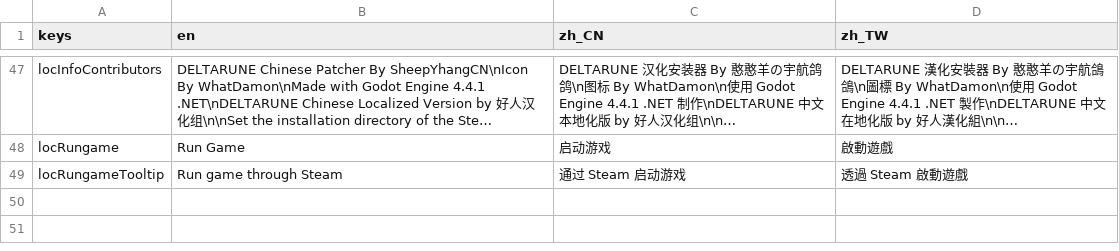
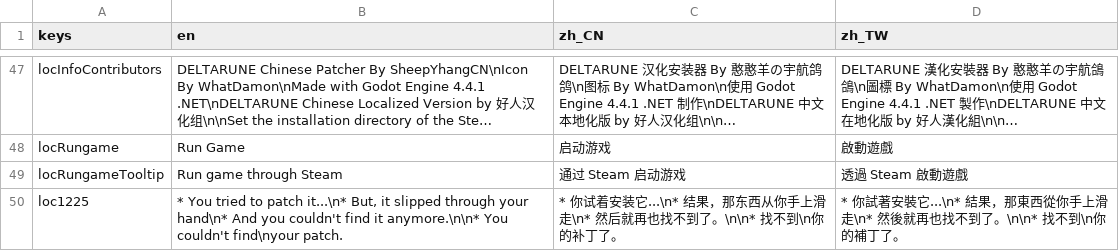
Before and after one commit to gm3dr/DeltaruneChinesePatcher, a CSV file: Locale/loc.csv, drawn as a sheet; only a part is shown, gaps mark what is left out; long unchanged cells end in ….

```diff
--- a/Locale/loc.csv
+++ b/Locale/loc.csv
@@ -49 +49,2 @@ locRungame, Run Game , 启动游戏, 啟動遊戲
 locRungameTooltip,Run game through Steam,通过 Steam 启动游戏,透過 Steam 啟動遊戲
+loc1225,"*  You tried to patch it...\n* But, it slipped through your hand\n*  And you couldn't find it anymore.\n\n*  You couldn't find\nyour patch.",*  你试着安装它...\n*  结果，那东西从你手上滑走\n*  然后就再也找不到了。\n\n*  找不到\n你的补丁了。,*  你試著安裝它...\n*  結果，那東西從你手上滑走\n*  然後就再也找不到了。\n\n*  找不到\n你的補丁了。
```
Also changed, not shown: 5 other files.
